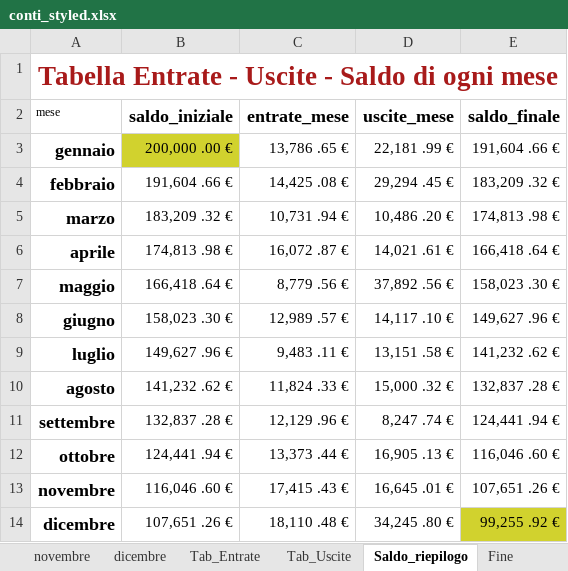
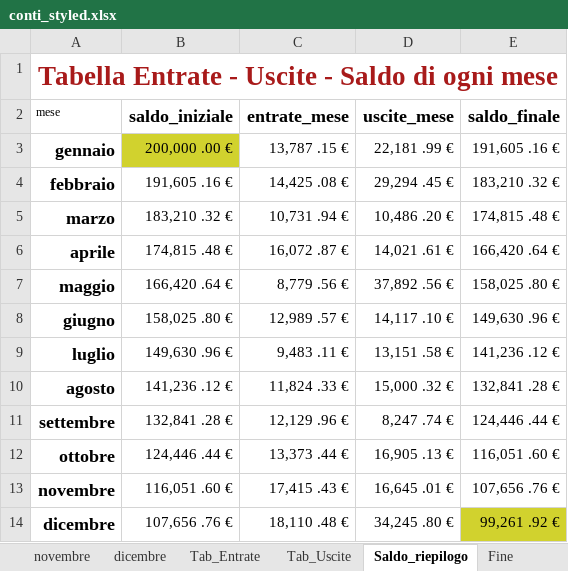
Before and after one commit to fragiaco/python_CONTI_01, an Excel workbook: conti_styled.xlsx, sheet Saldo_riepilogo, drawn as a sheet; values as stored, in another font and other column widths than the file's, no borders; charts and pictures not drawn; the diff names each change by its address in the sheet, - before the commit and + after, or states it on an @@ line.

```diff
--- a/conti_styled.xlsx (sheet Saldo_riepilogo)
+++ b/conti_styled.xlsx (sheet Saldo_riepilogo)
-C3 (entrate_mese): 13,786 .65 €
+C3 (entrate_mese): 13,787 .15 €
-E3 (saldo_finale): 191,604 .66 €
+E3 (saldo_finale): 191,605 .16 €
-B4 (saldo_iniziale): 191,604 .66 €
+B4 (saldo_iniziale): 191,605 .16 €
-E4 (saldo_finale): 183,209 .32 €
+E4 (saldo_finale): 183,210 .32 €
-B5 (saldo_iniziale): 183,209 .32 €
+B5 (saldo_iniziale): 183,210 .32 €
-E5 (saldo_finale): 174,813 .98 €
+E5 (saldo_finale): 174,815 .48 €
-B6 (saldo_iniziale): 174,813 .98 €
+B6 (saldo_iniziale): 174,815 .48 €
-E6 (saldo_finale): 166,418 .64 €
+E6 (saldo_finale): 166,420 .64 €
-B7 (saldo_iniziale): 166,418 .64 €
+B7 (saldo_iniziale): 166,420 .64 €
-E7 (saldo_finale): 158,023 .30 €
+E7 (saldo_finale): 158,025 .80 €
-B8 (saldo_iniziale): 158,023 .30 €
+B8 (saldo_iniziale): 158,025 .80 €
-E8 (saldo_finale): 149,627 .96 €
+E8 (saldo_finale): 149,630 .96 €
-B9 (saldo_iniziale): 149,627 .96 €
+B9 (saldo_iniziale): 149,630 .96 €
-E9 (saldo_finale): 141,232 .62 €
+E9 (saldo_finale): 141,236 .12 €
-B10 (saldo_iniziale): 141,232 .62 €
+B10 (saldo_iniziale): 141,236 .12 €
-E10 (saldo_finale): 132,837 .28 €
+E10 (saldo_finale): 132,841 .28 €
-B11 (saldo_iniziale): 132,837 .28 €
+B11 (saldo_iniziale): 132,841 .28 €
-E11 (saldo_finale): 124,441 .94 €
+E11 (saldo_finale): 124,446 .44 €
-B12 (saldo_iniziale): 124,441 .94 €
+B12 (saldo_iniziale): 124,446 .44 €
-E12 (saldo_finale): 116,046 .60 €
+E12 (saldo_finale): 116,051 .60 €
-B13 (saldo_iniziale): 116,046 .60 €
+B13 (saldo_iniziale): 116,051 .60 €
-E13 (saldo_finale): 107,651 .26 €
+E13 (saldo_finale): 107,656 .76 €
-B14 (saldo_iniziale): 107,651 .26 €
+B14 (saldo_iniziale): 107,656 .76 €
-E14 (saldo_finale): 99,255 .92 €
+E14 (saldo_finale): 99,261 .92 €
```
Also changed, not shown: sheet gennaio, sheet Tab_Entrate, sheet Fine, sheet marzo, sheet luglio, sheet maggio, 8 more sheets, database_conti.xlsx, database_conti_styled.xlsx, 1 other file.
